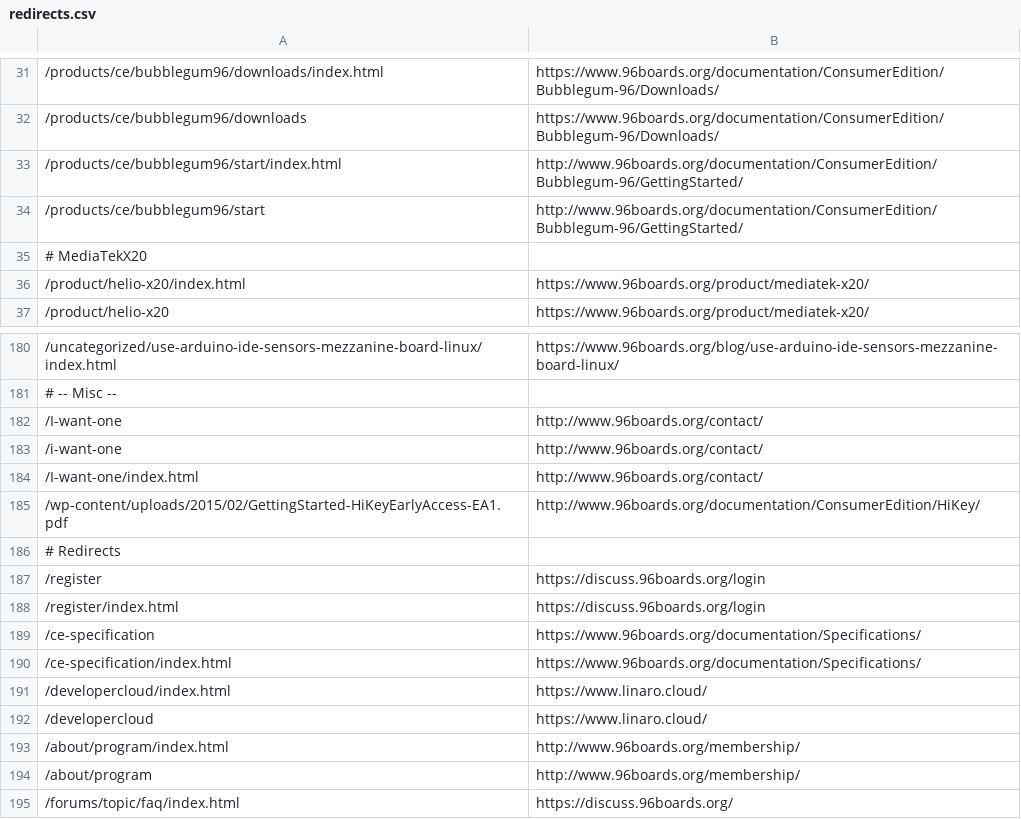
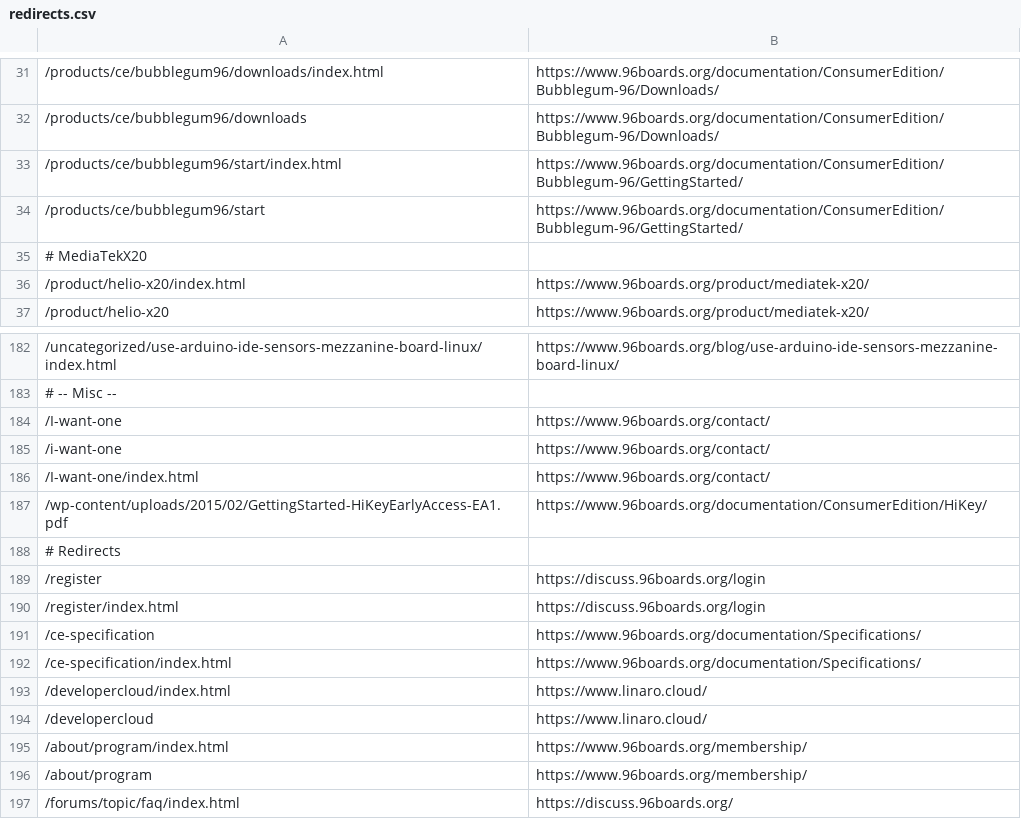
Before and after one commit to 96boards/website, a CSV file: _data/redirects.csv, drawn as a sheet; only a part is shown, gaps mark what is left out; addresses are those after the commit; the diff covers the shown part only; the diff names each change by its address in the sheet, - before the commit and + after, or states it on an @@ line.

Commit message:
Added redirect to https://www.96boards.org/documentation/ConsumerEdition/DragonBoard-410c/GettingStarted/ from /db410c-getting-started/Quickstart/README.md/

```diff
--- a/_data/redirects.csv
+++ b/_data/redirects.csv
-B33:B34: http://www.96boards.org/documentation/ConsumerEdition/Bubblegum-96/GettingStarted/
+B33:B34: https://www.96boards.org/documentation/ConsumerEdition/Bubblegum-96/GettingStarted/
-B184:B186: http://www.96boards.org/contact/
+B184:B186: https://www.96boards.org/contact/
-B187: http://www.96boards.org/documentation/ConsumerEdition/HiKey/
+B187: https://www.96boards.org/documentation/ConsumerEdition/HiKey/
-B195:B196: http://www.96boards.org/membership/
+B195:B196: https://www.96boards.org/membership/
```
Also changed, not shown: 2 added rows and 28 edited cells elsewhere in this file.
